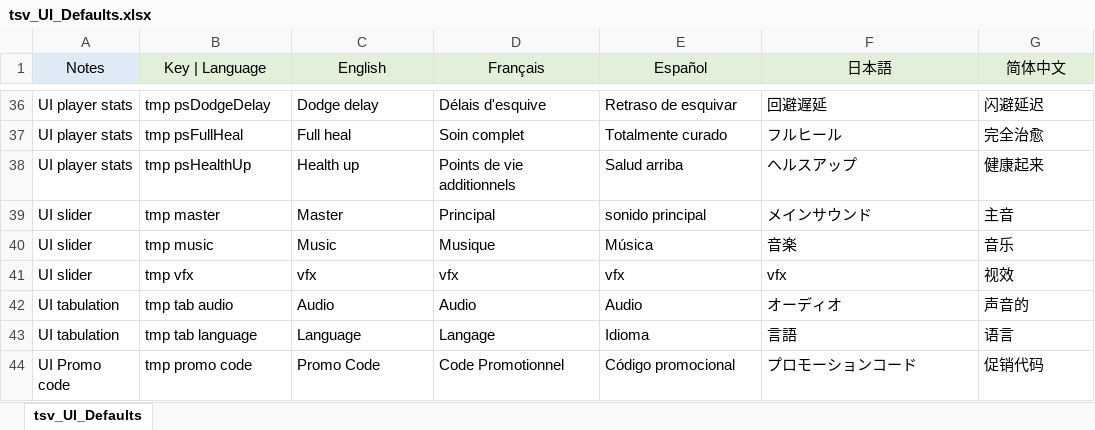
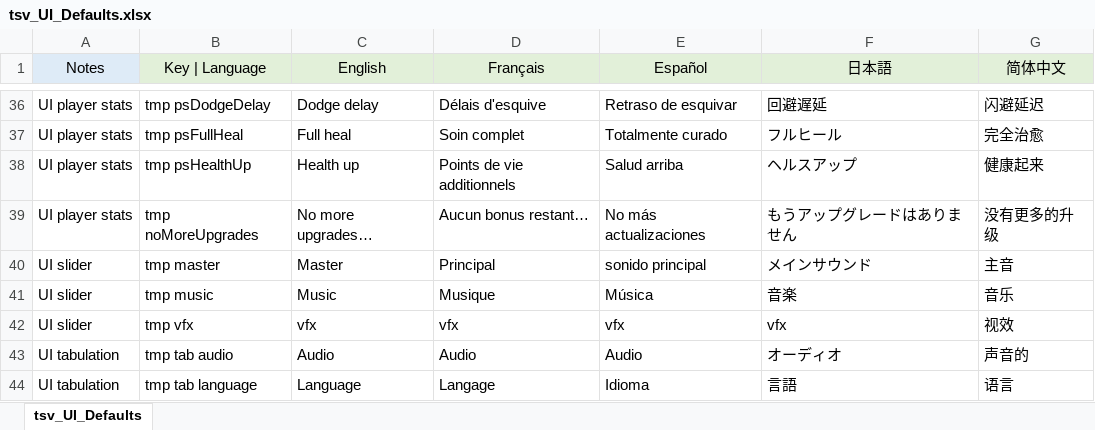
Before and after one commit to SebLevs/Zombie-Survivor, an Excel workbook: Assets/StreamingAssets/tsv_UI_Defaults.xlsx, sheet tsv_UI_Defaults, drawn as a sheet; only a part is shown, gaps mark what is left out; the shorter side is filled out with more unchanged rows; values as stored, in another font and other column widths than the file's, no borders; the diff names each change by its address in the sheet, - before the commit and + after, or states it on an @@ line.

Commit message:
feat: add localization for chest and potion bonus pickup

```diff
--- a/Assets/StreamingAssets/tsv_UI_Defaults.xlsx (sheet tsv_UI_Defaults)
+++ b/Assets/StreamingAssets/tsv_UI_Defaults.xlsx (sheet tsv_UI_Defaults)
+row 39: UI player stats | tmp noMoreUpgrades | No more upgrades… | Aucun bonus restant… | No más actualizaciones | もうアップグレードはありません | 没有更多的升级
```
Also changed, not shown: 9 other files.
